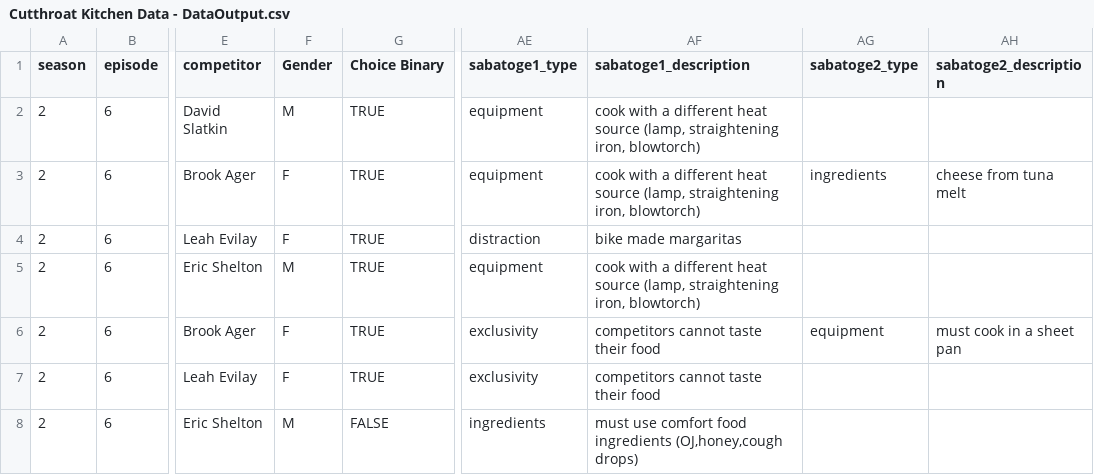
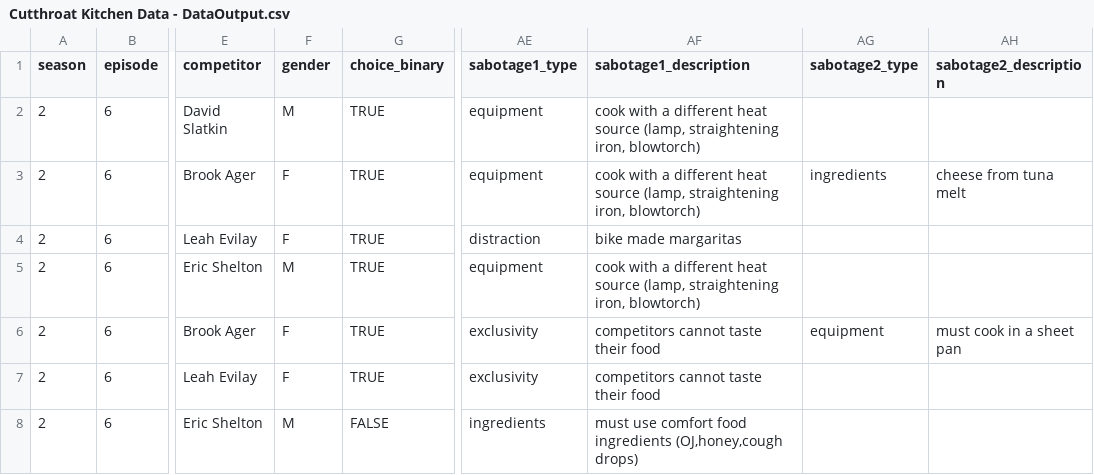
Before and after one commit to ajhinthorne/CutThroatKitchen, a CSV file: Cutthroat Kitchen Data - DataOutput.csv, drawn as a sheet; only a part is shown, gaps mark what is left out; the diff names each change by its address in the sheet, - before the commit and + after, or states it on an @@ line.

Commit message:
2/20/2022 Data Upload with improved column names

```diff
--- a/Cutthroat Kitchen Data - DataOutput.csv
+++ b/Cutthroat Kitchen Data - DataOutput.csv
-F1: Gender
+F1: gender
-G1: Choice Binary
+G1: choice_binary
-AE1: sabatoge1_type
+AE1: sabotage1_type
-AF1: sabatoge1_description
+AF1: sabotage1_description
-AG1: sabatoge2_type
+AG1: sabotage2_type
-AH1: sabatoge2_description
+AH1: sabotage2_description
```
